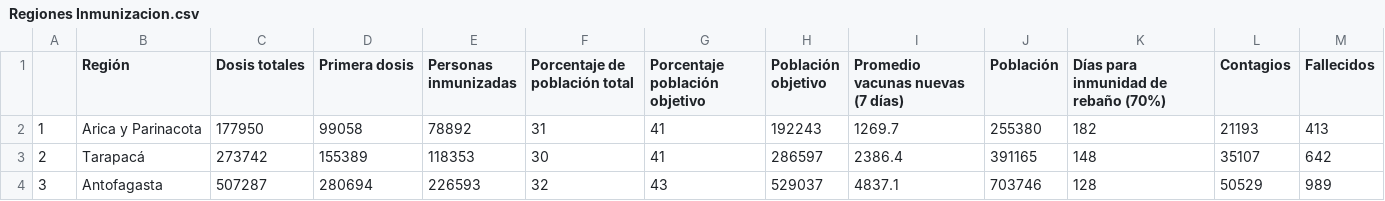
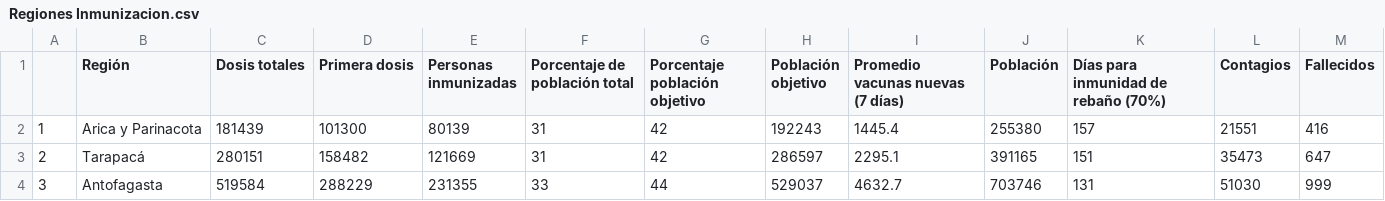
Before and after one commit to ftahumadalobos/sarscv19-mr, a CSV file: Contagios-Totales y cada 7 días/Regiones Inmunizacion.csv, drawn as a sheet; only a part is shown; the diff covers the shown part only.

```diff
--- a/Contagios-Totales y cada 7 días/Regiones Inmunizacion.csv
+++ b/Contagios-Totales y cada 7 días/Regiones Inmunizacion.csv
@@ -1,4 +1,4 @@
 "","Región","Dosis totales","Primera dosis","Personas inmunizadas","Porcentaje de población total","Porcentaje población objetivo","Población objetivo","Promedio vacunas nuevas (7 días)","Población","Días para inmunidad de rebaño (70%)","Contagios","Fallecidos"
-"1","Arica y Parinacota",177950,99058,78892,31,41,192243,1269.7,255380,182,21193,413
-"2","Tarapacá",273742,155389,118353,30,41,286597,2386.4,391165,148,35107,642
-"3","Antofagasta",507287,280694,226593,32,43,529037,4837.1,703746,128,50529,989
+"1","Arica y Parinacota",181439,101300,80139,31,42,192243,1445.4,255380,157,21551,416
+"2","Tarapacá",280151,158482,121669,31,42,286597,2295.1,391165,151,35473,647
+"3","Antofagasta",519584,288229,231355,33,44,529037,4632.7,703746,131,51030,999
```
Also changed, not shown: 112 edited cells elsewhere in this file, Contagios-Totales y cada 7 días/Paises inmunizacion.csv, 1 other file.
